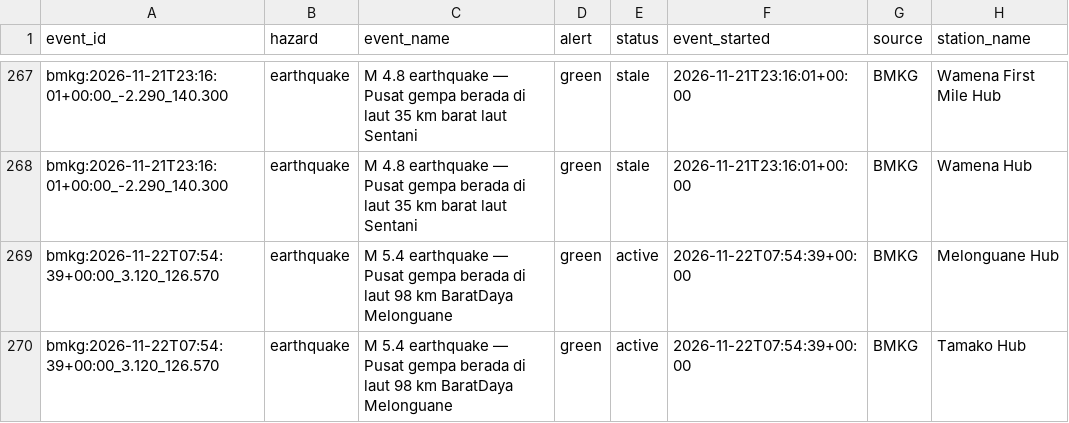
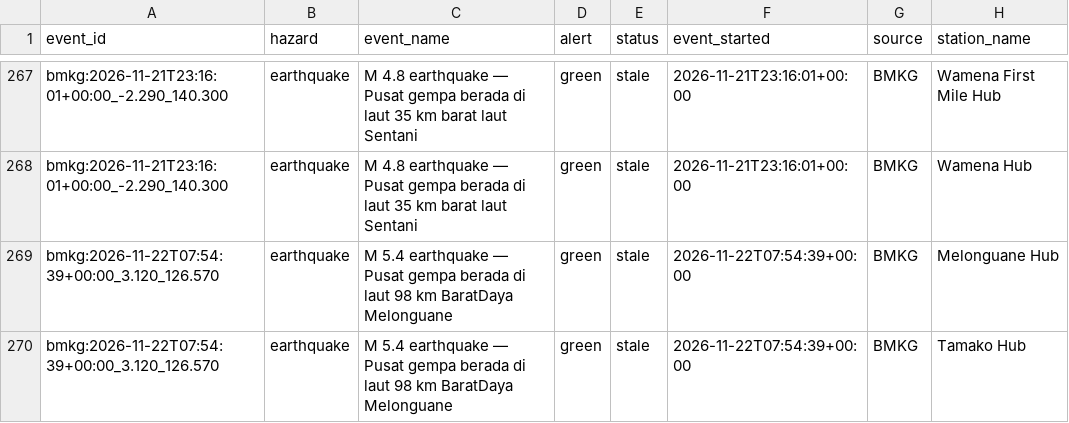
Before and after one commit to williamshopee/spx-force-majeure, a CSV file: impacted_facilities.csv, drawn as a sheet; only a part is shown, gaps mark what is left out; the diff names each change by its address in the sheet, - before the commit and + after, or states it on an @@ line.

```diff
--- a/impacted_facilities.csv
+++ b/impacted_facilities.csv
-E269:E270 (status): active
+E269:E270 (status): stale
```
Also changed, not shown: 2 other files.
